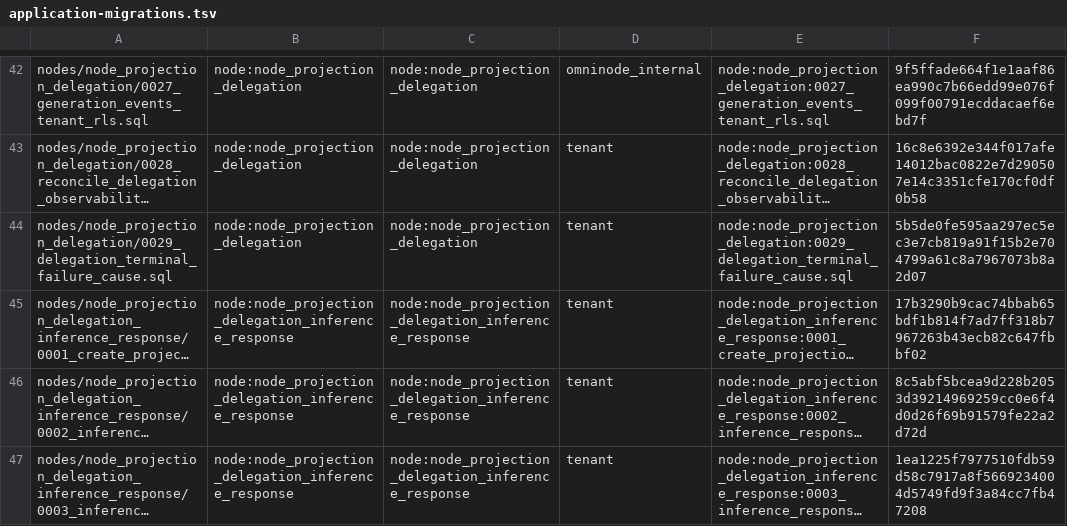
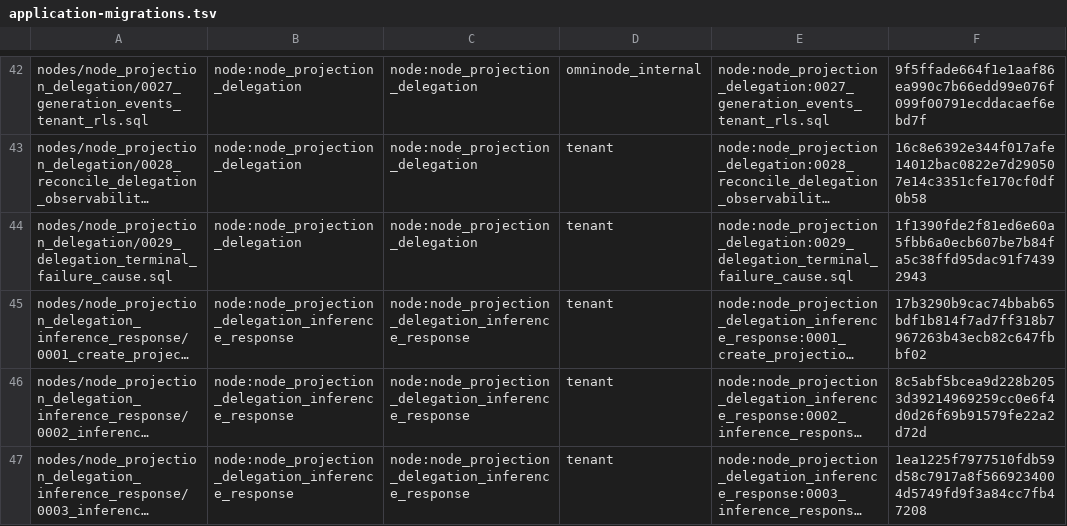
Before and after one commit to OmniNode-ai/omnibase_infra, a TSV file: docker/migrations/forward/_ledger/application-migrations.tsv, drawn as a sheet; only a part is shown, gaps mark what is left out; long unchanged cells end in …; the diff names each change by its address in the sheet, - before the commit and + after, or states it on an @@ line.

Commit message:
fix(OMN-15503): qualify vendored delegation migration

```diff
--- a/docker/migrations/forward/_ledger/application-migrations.tsv
+++ b/docker/migrations/forward/_ledger/application-migrations.tsv
-F44: 5b5de0fe595aa297ec5ec3e7cb819a91f15b2e704799a61c8a7967073b8a2d07
+F44: 1f1390fde2f81ed6e60a5fbb6a0ecb607be7b84fa5c38ffd95dac91f74392943
```
Also changed, not shown: 2 other files.
